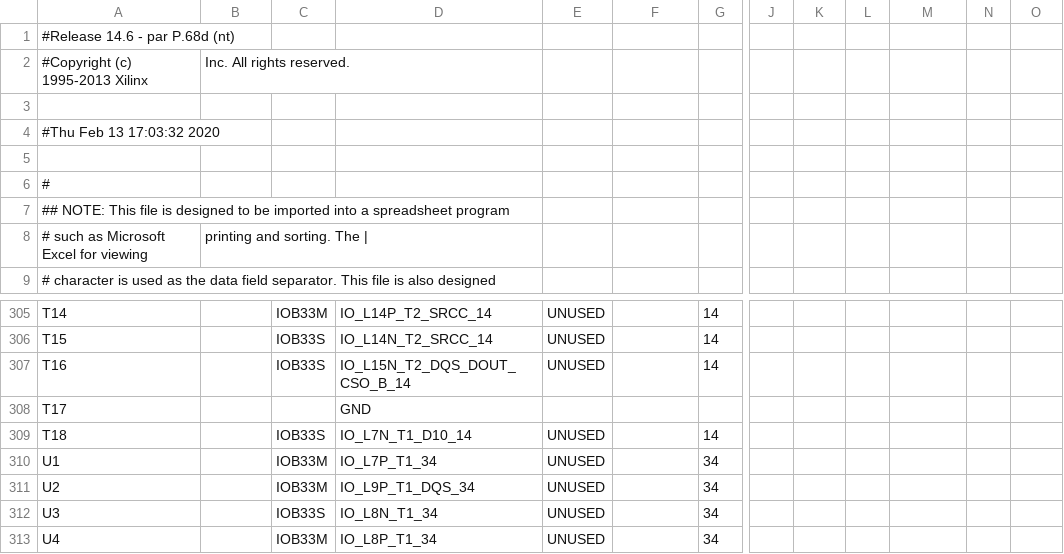
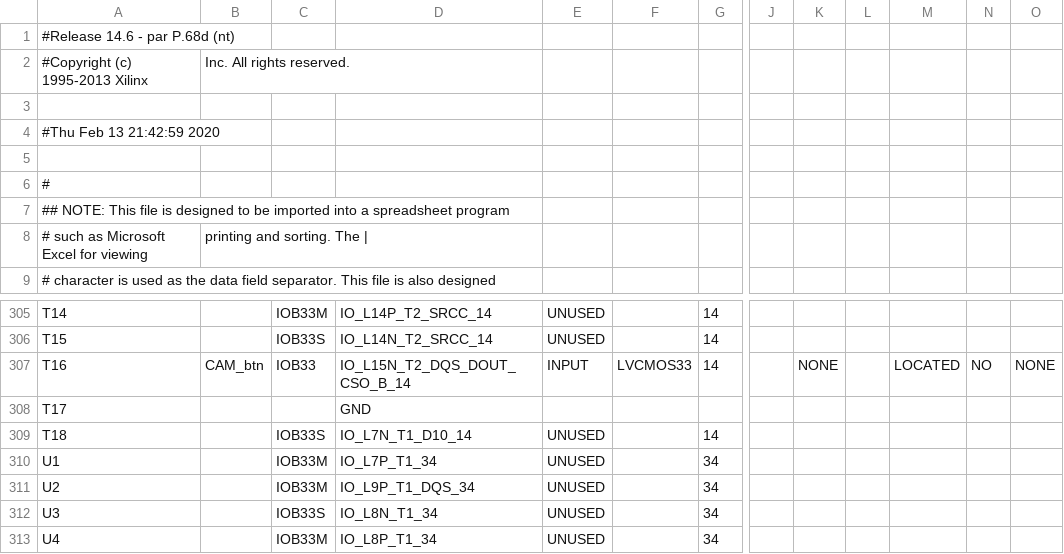
Before and after one commit to unal-edigital1-2019-2/work04-proyectofinal-grupo-01-1, a CSV file: hdl/test_cam_pad.csv, drawn as a sheet; only a part is shown, gaps mark what is left out; the diff names each change by its address in the sheet, - before the commit and + after, or states it on an @@ line.

```diff
--- a/hdl/test_cam_pad.csv
+++ b/hdl/test_cam_pad.csv
-A4: #Thu Feb 13 17:03:32 2020
+A4: #Thu Feb 13 21:42:59 2020
-B307: (empty)
+B307: CAM_btn
-C307: IOB33S
+C307: IOB33
-E307: UNUSED
+E307: INPUT
-F307: (empty)
+F307: LVCMOS33
-K307: (empty)
+K307: NONE
-M307: (empty)
+M307: LOCATED
-N307: (empty)
+N307: NO
-O307: (empty)
+O307: NONE
```
Also changed, not shown: 49 other files.
